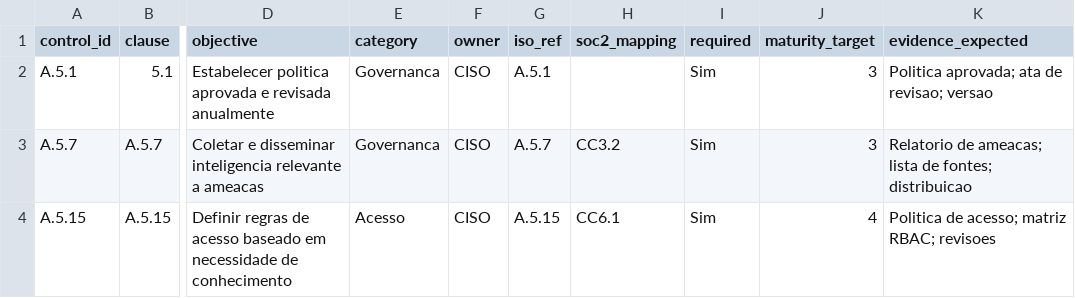
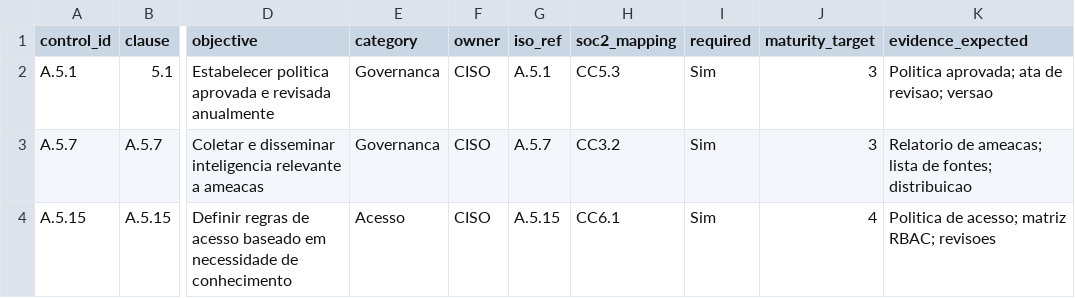
Before and after one commit to jonatavargascibersecurity-byte/02-Gap-Analysis-ISO27001-SOC2, a CSV file: data/controls_iso27001.csv, drawn as a sheet; only a part is shown, gaps mark what is left out; the diff names each change by its address in the sheet, - before the commit and + after, or states it on an @@ line.

```diff
--- a/data/controls_iso27001.csv
+++ b/data/controls_iso27001.csv
-H2 (soc2_mapping): (empty)
+H2 (soc2_mapping): CC5.3
```
Also changed, not shown: 6 other files.
